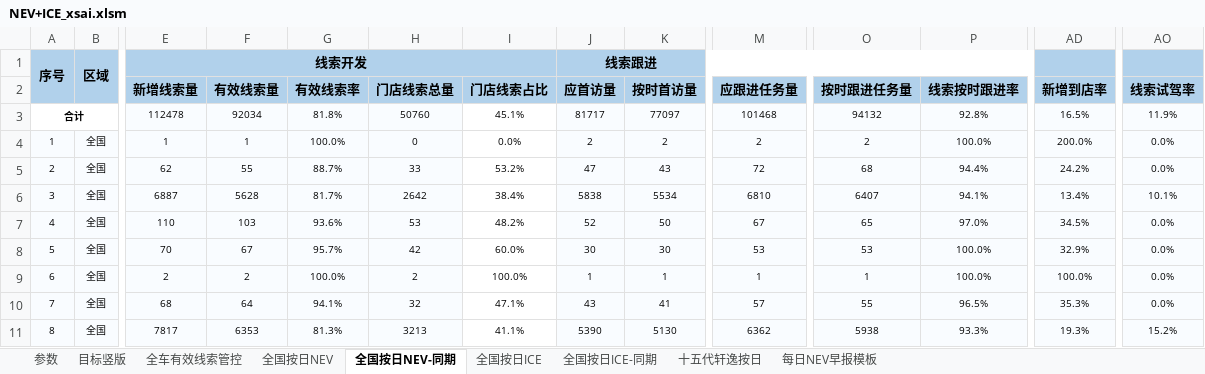
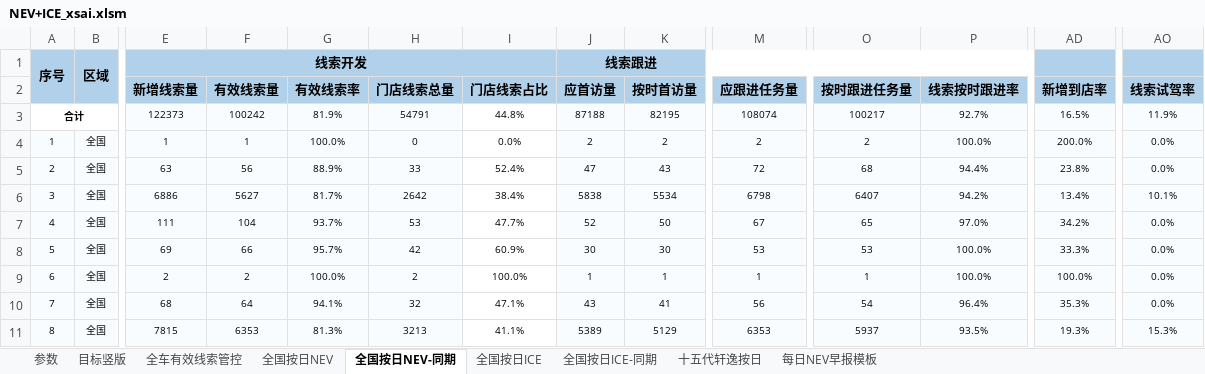
Before and after one commit to Django604/AI_Digest, an Excel workbook: data/source/NEV+ICE_xsai.xlsm, sheet 全国按日NEV-同期, drawn as a sheet; only a part is shown, gaps mark what is left out; values as stored, in another font and other column widths than the file's, no borders; removed rows and columns are numbered as before the commit, all else as after; rows hold the shown columns only; the diff covers the shown part only; the diff names each change by its address in the sheet, - before the commit and + after, or states it on an @@ line.

```diff
--- a/data/source/NEV+ICE_xsai.xlsm (sheet 全国按日NEV-同期)
+++ b/data/source/NEV+ICE_xsai.xlsm (sheet 全国按日NEV-同期)
-row 3: 合计 |  | 112478 | 92034 | 81.8% | 50760 | 45.1% | 81717 | 77097 | 101468 | 94132 | 92.8% | 16.5% | 11.9%
+row 3: 合计 |  | 122373 | 100242 | 81.9% | 54791 | 44.8% | 87188 | 82195 | 108074 | 100217 | 92.7% | 16.5% | 11.9%
-E5 (新增线索量): 62
+E5 (新增线索量): 63
-F5 (有效线索量): 55
+F5 (有效线索量): 56
-G5 (有效线索率): 88.7%
+G5 (有效线索率): 88.9%
-I5 (门店线索占比): 53.2%
+I5 (门店线索占比): 52.4%
-AD5 (新增到店率): 24.2%
+AD5 (新增到店率): 23.8%
-E6 (新增线索量): 6887
+E6 (新增线索量): 6886
-F6 (有效线索量): 5628
+F6 (有效线索量): 5627
-M6 (应跟进任务量): 6810
+M6 (应跟进任务量): 6798
-P6 (线索按时跟进率): 94.1%
+P6 (线索按时跟进率): 94.2%
-E7 (新增线索量): 110
+E7 (新增线索量): 111
-F7 (有效线索量): 103
+F7 (有效线索量): 104
-G7 (有效线索率): 93.6%
+G7 (有效线索率): 93.7%
-I7 (门店线索占比): 48.2%
+I7 (门店线索占比): 47.7%
-AD7 (新增到店率): 34.5%
+AD7 (新增到店率): 34.2%
-E8 (新增线索量): 70
+E8 (新增线索量): 69
-F8 (有效线索量): 67
+F8 (有效线索量): 66
-I8 (门店线索占比): 60.0%
+I8 (门店线索占比): 60.9%
-AD8 (新增到店率): 32.9%
+AD8 (新增到店率): 33.3%
-M10 (应跟进任务量): 57
+M10 (应跟进任务量): 56
-O10 (按时跟进任务量): 55
+O10 (按时跟进任务量): 54
-P10 (线索按时跟进率): 96.5%
+P10 (线索按时跟进率): 96.4%
-E11 (新增线索量): 7817
+E11 (新增线索量): 7815
-J11 (应首访量): 5390
+J11 (应首访量): 5389
-K11 (按时首访量): 5130
+K11 (按时首访量): 5129
-M11 (应跟进任务量): 6362
+M11 (应跟进任务量): 6353
-O11 (按时跟进任务量): 5938
+O11 (按时跟进任务量): 5937
-P11 (线索按时跟进率): 93.3%
+P11 (线索按时跟进率): 93.5%
-AO11 (线索试驾率): 15.2%
+AO11 (线索试驾率): 15.3%
```
Also changed, not shown: 6 added rows, 253 edited cells and row numbers in column A elsewhere in this sheet, sheet 全国按日NEV, sheet 全国按日ICE, sheet 全国按日ICE-同期, data/source/NEV+ICE_ldai.xlsm, 5 other files.
